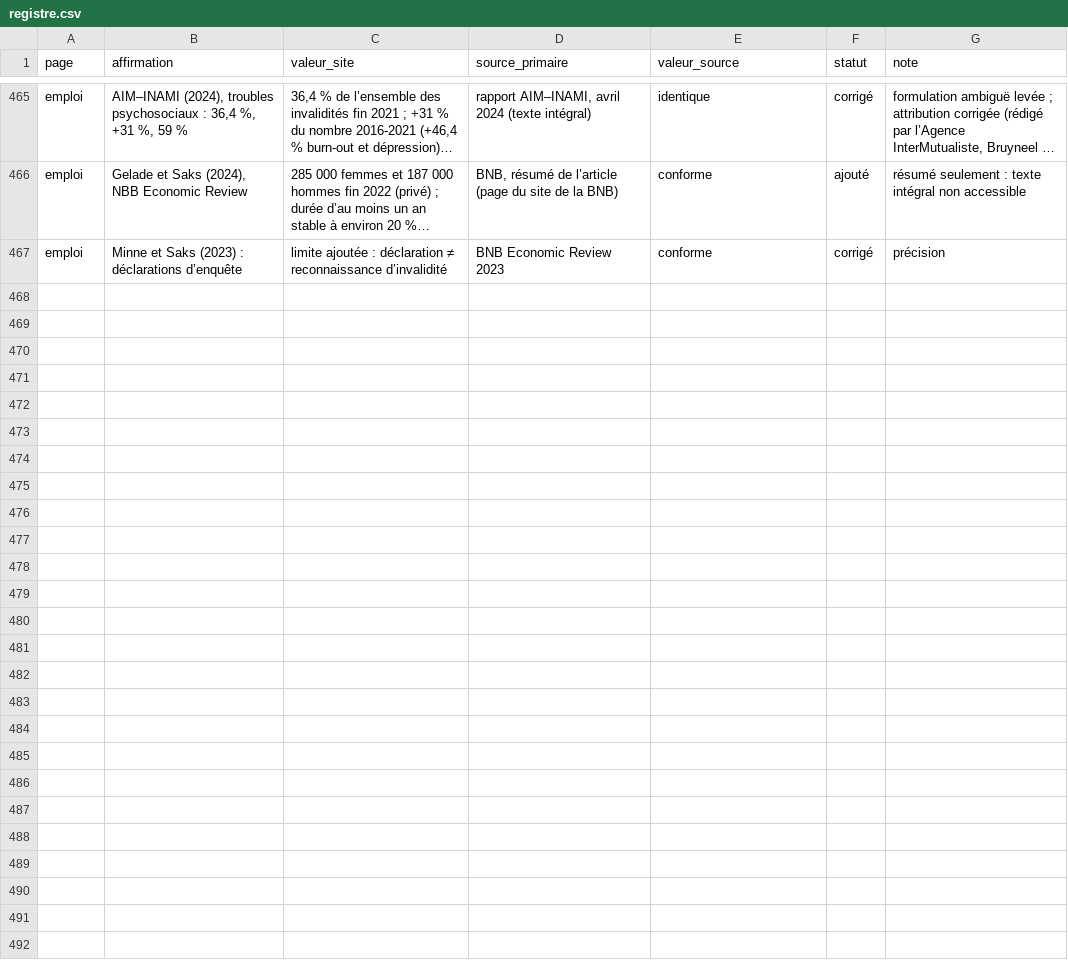
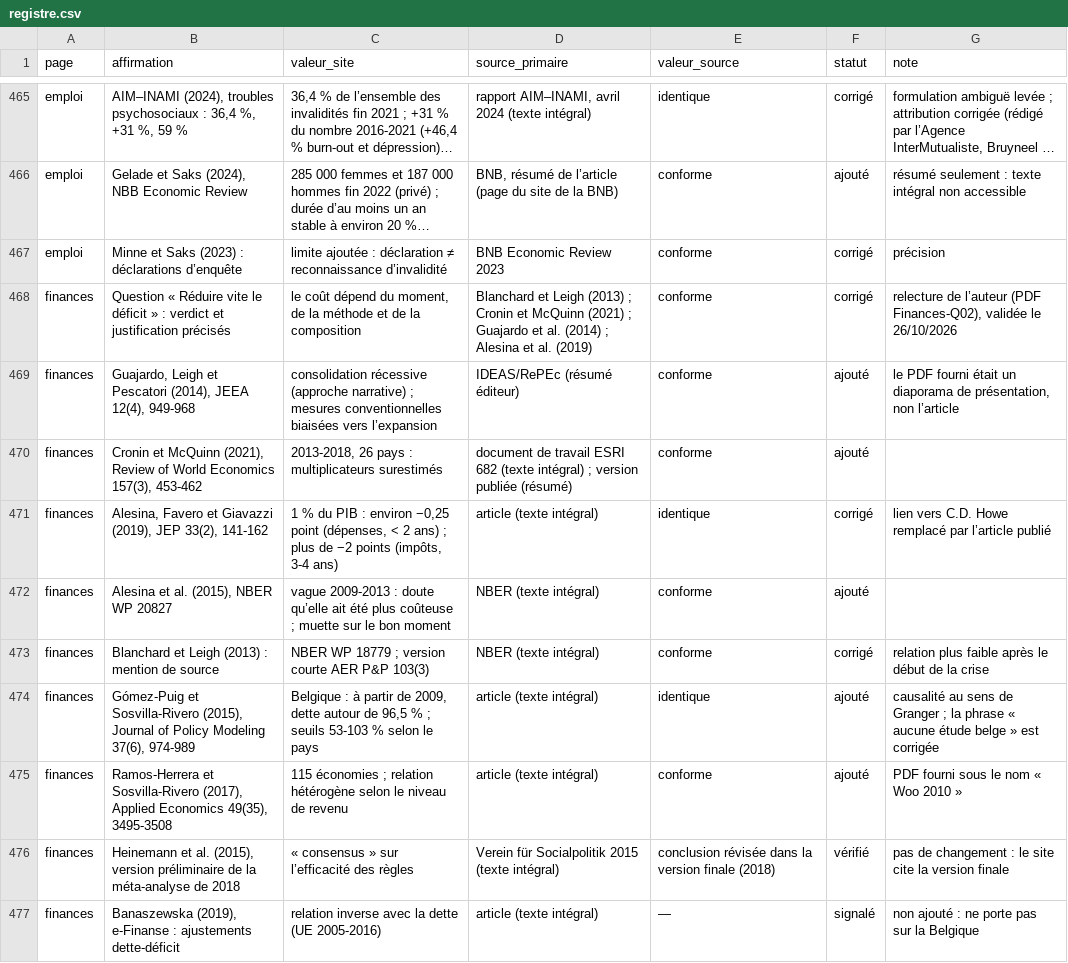
Before and after one commit to tombauchau-sys/tombauchau, a CSV file: verif/registre.csv, drawn as a sheet; only a part is shown, gaps mark what is left out; long unchanged cells end in …; the diff names each change by its address in the sheet, - before the commit and + after, or states it on an @@ line.

```diff
--- a/verif/registre.csv
+++ b/verif/registre.csv
+row 468: finances | Question « Réduire vite le déficit » : verdict et justification précisés | le coût dépend du moment, de la méthode et de la composition | Blanchard et Leigh (2013) ; Cronin et McQuinn (2021) ; Guajardo et al. (2014) ; Alesina et al. (2019) | conforme | corrigé | relecture de l’auteur (PDF Finances-Q02), validée le 26/10/2026
+row 469: finances | Guajardo, Leigh et Pescatori (2014), JEEA 12(4), 949-968 | consolidation récessive (approche narrative) ; mesures conventionnelles biaisées vers l’expansion | IDEAS/RePEc (résumé éditeur) | conforme | ajouté | le PDF fourni était un diaporama de présentation, non l’article
+row 470: finances | Cronin et McQuinn (2021), Review of World Economics 157(3), 453-462 | 2013-2018, 26 pays : multiplicateurs surestimés | document de travail ESRI 682 (texte intégral) ; version publiée (résumé) | conforme | ajouté
+row 471: finances | Alesina, Favero et Giavazzi (2019), JEP 33(2), 141-162 | 1 % du PIB : environ −0,25 point (dépenses, < 2 ans) ; plus de −2 points (impôts, 3-4 ans) | article (texte intégral) | identique | corrigé | lien vers C.D. Howe remplacé par l’article publié
+row 472: finances | Alesina et al. (2015), NBER WP 20827 | vague 2009-2013 : doute qu’elle ait été plus coûteuse ; muette sur le bon moment | NBER (texte intégral) | conforme | ajouté
+row 473: finances | Blanchard et Leigh (2013) : mention de source | NBER WP 18779 ; version courte AER P&P 103(3) | NBER (texte intégral) | conforme | corrigé | relation plus faible après le début de la crise
+row 474: finances | Gómez-Puig et Sosvilla-Rivero (2015), Journal of Policy Modeling 37(6), 974-989 | Belgique : à partir de 2009, dette autour de 96,5 % ; seuils 53-103 % selon le pays | article (texte intégral) | identique | ajouté | causalité au sens de Granger ; la phrase « aucune étude belge » est corrigée
+row 475: finances | Ramos-Herrera et Sosvilla-Rivero (2017), Applied Economics 49(35), 3495-3508 | 115 économies ; relation hétérogène selon le niveau de revenu | article (texte intégral) | conforme | ajouté | PDF fourni sous le nom « Woo 2010 »
+row 476: finances | Heinemann et al. (2015), version préliminaire de la méta-analyse de 2018 | « consensus » sur l’efficacité des règles | Verein für Socialpolitik 2015 (texte intégral) | conclusion révisée dans la version finale (2018) | vérifié | pas de changement : le site cite la version finale
+row 477: finances | Banaszewska (2019), e-Finanse : ajustements dette-déficit | relation inverse avec la dette (UE 2005-2016) | article (texte intégral) | — | signalé | non ajouté : ne porte pas sur la Belgique
```
Also changed, not shown: 8 other files.
